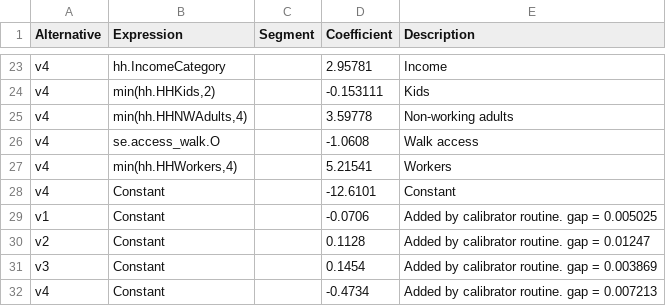
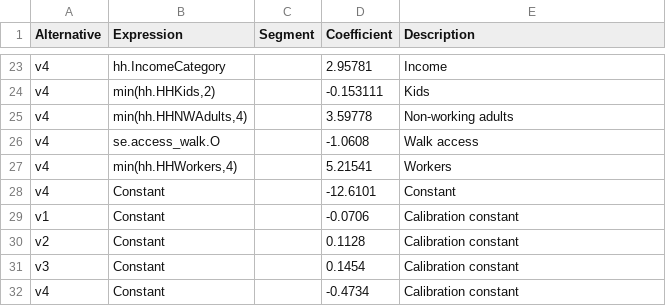
Before and after one commit to Triangle-Modeling-and-Analytics/TRMG2, a CSV file: master/resident/auto_ownership/ao_coefficients.csv, drawn as a sheet; only a part is shown, gaps mark what is left out.

Commit message:
Change AO constant description

```diff
--- a/master/resident/auto_ownership/ao_coefficients.csv
+++ b/master/resident/auto_ownership/ao_coefficients.csv
@@ -28,5 +28,5 @@ v4,"min(hh.HHWorkers,4)",,5.21541,Workers
 v4,Constant,,-12.6101,Constant
-v1,Constant,,-0.0706,Added by calibrator routine. gap = 0.005025
-v2,Constant,,0.1128,Added by calibrator routine. gap = 0.01247
-v3,Constant,,0.1454,Added by calibrator routine. gap = 0.003869
-v4,Constant,,-0.4734,Added by calibrator routine. gap = 0.007213
+v1,Constant,,-0.0706,Calibration constant
+v2,Constant,,0.1128,Calibration constant
+v3,Constant,,0.1454,Calibration constant
+v4,Constant,,-0.4734,Calibration constant
```
